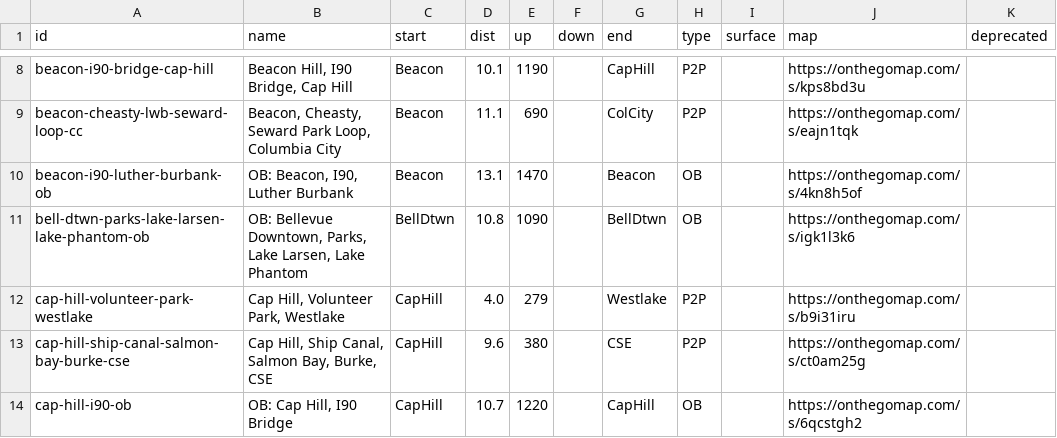
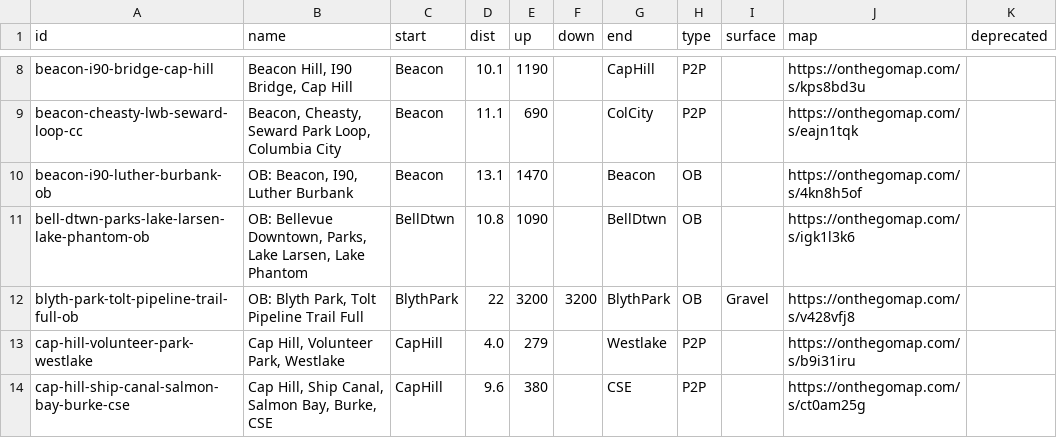
Before and after one commit to raceconditionrunning/raceconditionrunning.github.io, a CSV file: routes/db.csv, drawn as a sheet; only a part is shown, gaps mark what is left out; the shorter side is filled out with more unchanged rows; the diff names each change by its address in the sheet, - before the commit and + after, or states it on an @@ line.

Commit message:
add full tolt pipeline trail (too long, but can be truncated)

```diff
--- a/routes/db.csv
+++ b/routes/db.csv
+row 12: blyth-park-tolt-pipeline-trail-full-ob | OB: Blyth Park, Tolt Pipeline Trail Full | BlythPark | 22 | 3200 | 3200 | BlythPark | OB | Gravel | https://onthegomap.com/s/v428vfj8
```
Also changed, not shown: locs/db.csv, 2 other files.
